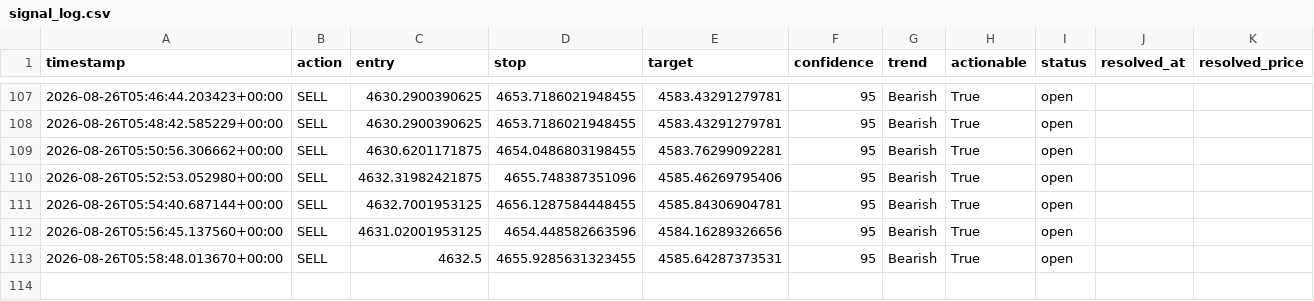
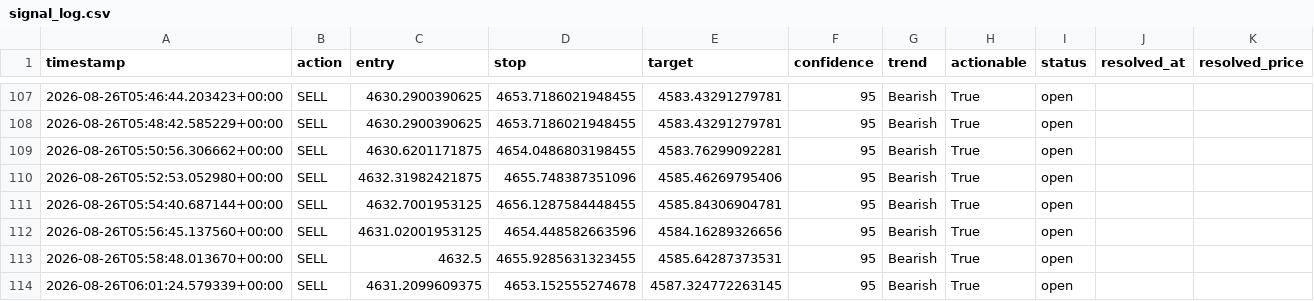
Before and after one commit to wyethmontz/trading-assistant, a CSV file: data/signal_log.csv, drawn as a sheet; only a part is shown, gaps mark what is left out; the diff names each change by its address in the sheet, - before the commit and + after, or states it on an @@ line.

```diff
--- a/data/signal_log.csv
+++ b/data/signal_log.csv
+row 114: 2026-08-26T06:01:24.579339+00:00 | SELL | 4631.2099609375 | 4653.152555274678 | 4587.324772263145 | 95 | Bearish | True | open
```
